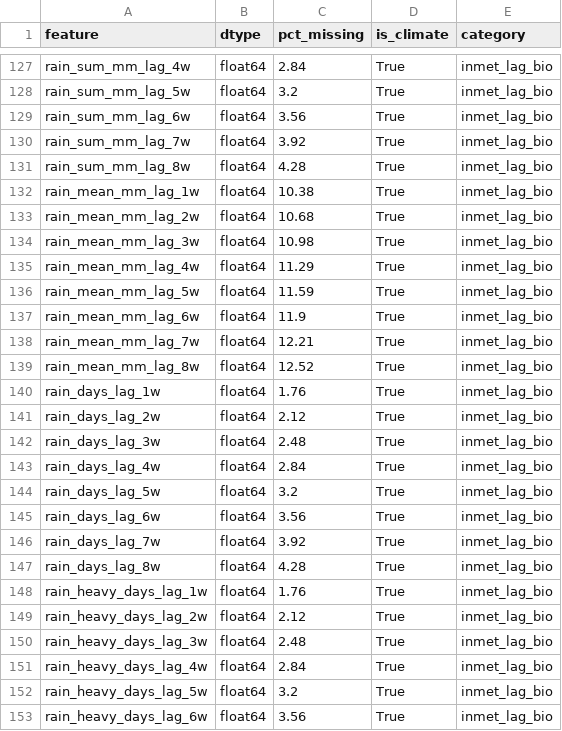
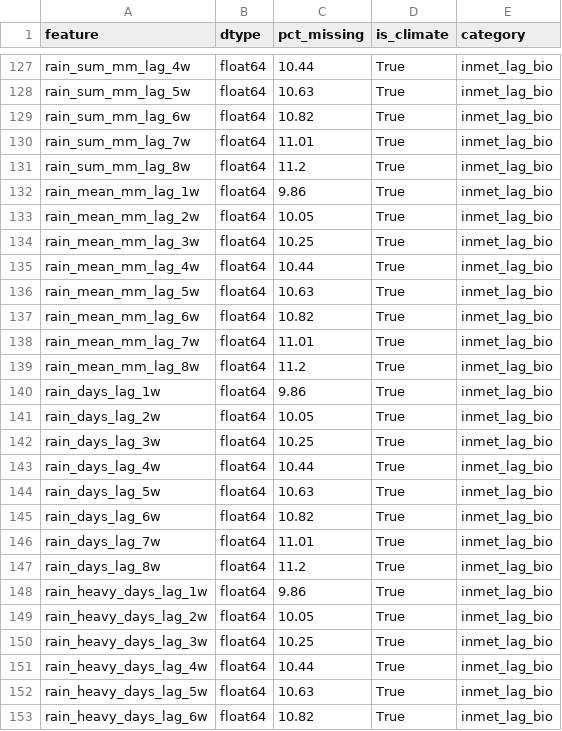
Before and after one commit to modelo-previsao-dengue/MODELO-PREVISAO, a CSV file: data/model_ready_v3/feature_schema_v3.csv, drawn as a sheet; only a part is shown, gaps mark what is left out; the diff covers the shown part only; the diff names each change by its address in the sheet, - before the commit and + after, or states it on an @@ line.

```diff
--- a/data/model_ready_v3/feature_schema_v3.csv
+++ b/data/model_ready_v3/feature_schema_v3.csv
-C127 (pct_missing): 2.84
+C127 (pct_missing): 10.44
-C128 (pct_missing): 3.2
+C128 (pct_missing): 10.63
-C129 (pct_missing): 3.56
+C129 (pct_missing): 10.82
-C130 (pct_missing): 3.92
+C130 (pct_missing): 11.01
-C131 (pct_missing): 4.28
+C131 (pct_missing): 11.2
-C132 (pct_missing): 10.38
+C132 (pct_missing): 9.86
-C133 (pct_missing): 10.68
+C133 (pct_missing): 10.05
-C134 (pct_missing): 10.98
+C134 (pct_missing): 10.25
-C135 (pct_missing): 11.29
+C135 (pct_missing): 10.44
-C136 (pct_missing): 11.59
+C136 (pct_missing): 10.63
-C137 (pct_missing): 11.9
+C137 (pct_missing): 10.82
-C138 (pct_missing): 12.21
+C138 (pct_missing): 11.01
-C139 (pct_missing): 12.52
+C139 (pct_missing): 11.2
-C140 (pct_missing): 1.76
+C140 (pct_missing): 9.86
-C141 (pct_missing): 2.12
+C141 (pct_missing): 10.05
-C142 (pct_missing): 2.48
+C142 (pct_missing): 10.25
-C143 (pct_missing): 2.84
+C143 (pct_missing): 10.44
-C144 (pct_missing): 3.2
+C144 (pct_missing): 10.63
-C145 (pct_missing): 3.56
+C145 (pct_missing): 10.82
-C146 (pct_missing): 3.92
+C146 (pct_missing): 11.01
-C147 (pct_missing): 4.28
+C147 (pct_missing): 11.2
-C148 (pct_missing): 1.76
+C148 (pct_missing): 9.86
-C149 (pct_missing): 2.12
+C149 (pct_missing): 10.05
-C150 (pct_missing): 2.48
+C150 (pct_missing): 10.25
-C151 (pct_missing): 2.84
+C151 (pct_missing): 10.44
-C152 (pct_missing): 3.2
+C152 (pct_missing): 10.63
-C153 (pct_missing): 3.56
+C153 (pct_missing): 10.82
```
Also changed, not shown: 141 edited cells elsewhere in this file, data/inmet/bronze/inventory.csv, data/inmet/bronze/reports/us001_chuva_antes_depois.csv, 31 other files.
